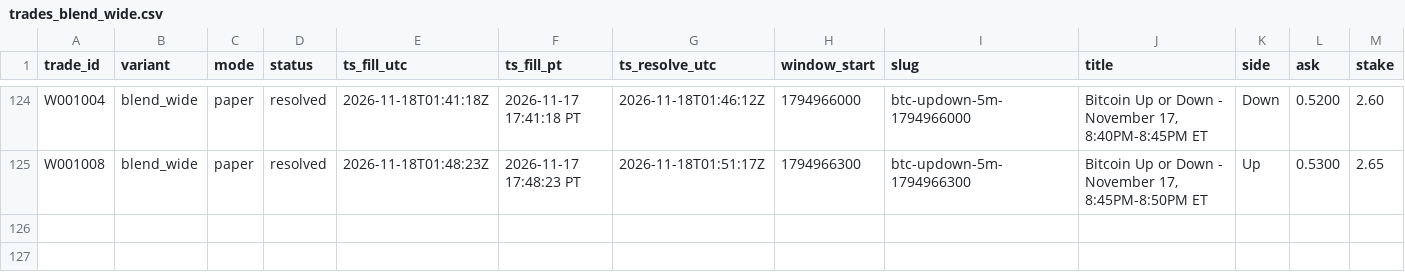
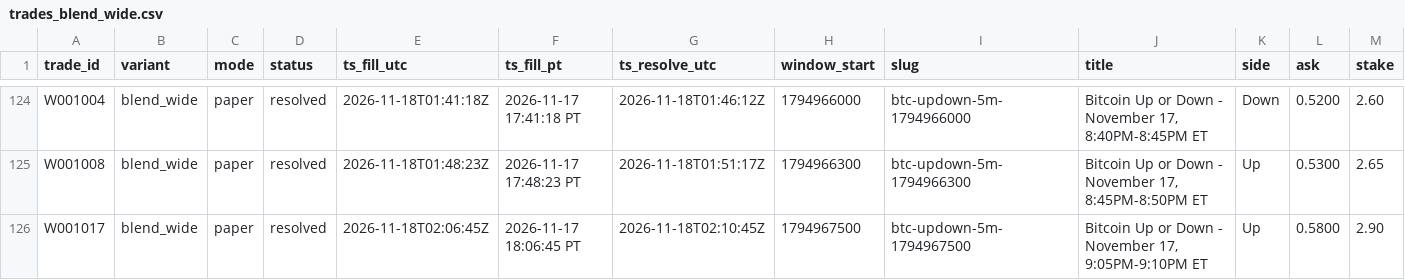
Before and after one commit to michaeldeuchar-dotcom/btc5m-paper-bot, a CSV file: data/week1/trades_blend_wide.csv, drawn as a sheet; only a part is shown, gaps mark what is left out; rows hold the shown columns only; the diff names each change by its address in the sheet, - before the commit and + after, or states it on an @@ line.

```diff
--- a/data/week1/trades_blend_wide.csv
+++ b/data/week1/trades_blend_wide.csv
+row 126: W001017 | blend_wide | paper | resolved | 2026-11-18T02:06:45Z | 2026-11-17 18:06:45 PT | 2026-11-18T02:10:45Z | 1794967500 | btc-updown-5m-1794967500 | Bitcoin Up or Down - November 17, 9:05PM-9:10PM ET | Up | 0.5800 | 2.90
```
Also changed, not shown: data/week1/decisions_tail.csv, data/week1/trades_contrarian.csv, 9 other files.
